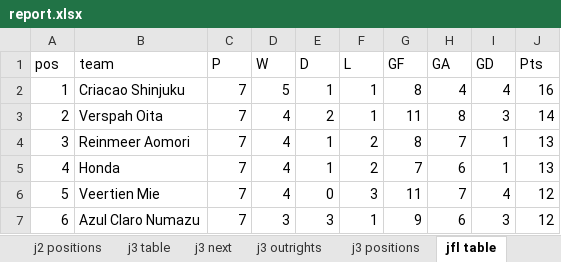
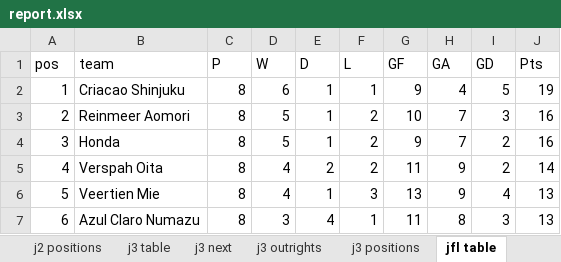
Before and after one commit to mpournouzi/soccer-model-jpn, an Excel workbook: output/japan/report.xlsx, sheet jfl table, drawn as a sheet; only a part is shown; values as stored, in another font and other column widths than the file's, no borders; the diff covers the shown part only; the diff names each change by its address in the sheet, - before the commit and + after, or states it on an @@ line.

```diff
--- a/output/japan/report.xlsx (sheet jfl table)
+++ b/output/japan/report.xlsx (sheet jfl table)
-C2:C7 (P): 7
+C2:C7 (P): 8
-D2 (W): 5
+D2 (W): 6
-G2 (GF): 8
+G2 (GF): 9
-I2 (GD): 4
+I2 (GD): 5
-J2 (Pts): 16
+J2 (Pts): 19
-B3 (team): Verspah Oita
+B3 (team): Reinmeer Aomori
-D3:D4 (W): 4
+D3:D4 (W): 5
-E3 (D): 2
+E3 (D): 1
-F3 (L): 1
+F3 (L): 2
-G3 (GF): 11
+G3 (GF): 10
-H3 (GA): 8
+H3 (GA): 7
-J3 (Pts): 14
+J3 (Pts): 16
-B4 (team): Reinmeer Aomori
+B4 (team): Honda
-G4 (GF): 8
+G4 (GF): 9
-I4:I5 (GD): 1
+I4:I5 (GD): 2
-J4 (Pts): 13
+J4 (Pts): 16
-B5 (team): Honda
+B5 (team): Verspah Oita
-E5 (D): 1
+E5 (D): 2
-G5 (GF): 7
+G5 (GF): 11
-H5 (GA): 6
+H5 (GA): 9
-J5 (Pts): 13
+J5 (Pts): 14
-E6 (D): 0
+E6 (D): 1
-G6 (GF): 11
+G6 (GF): 13
-H6 (GA): 7
+H6 (GA): 9
-J6:J7 (Pts): 12
+J6:J7 (Pts): 13
-E7 (D): 3
+E7 (D): 4
-G7 (GF): 9
+G7 (GF): 11
-H7 (GA): 6
+H7 (GA): 8
```
Also changed, not shown: 77 edited cells elsewhere in this sheet, sheet j2 positions, sheet j2 next, sheet j1 next, sheet j3 positions, sheet j3 next, sheet j1 positions, 15 more sheets, 24 other files.
